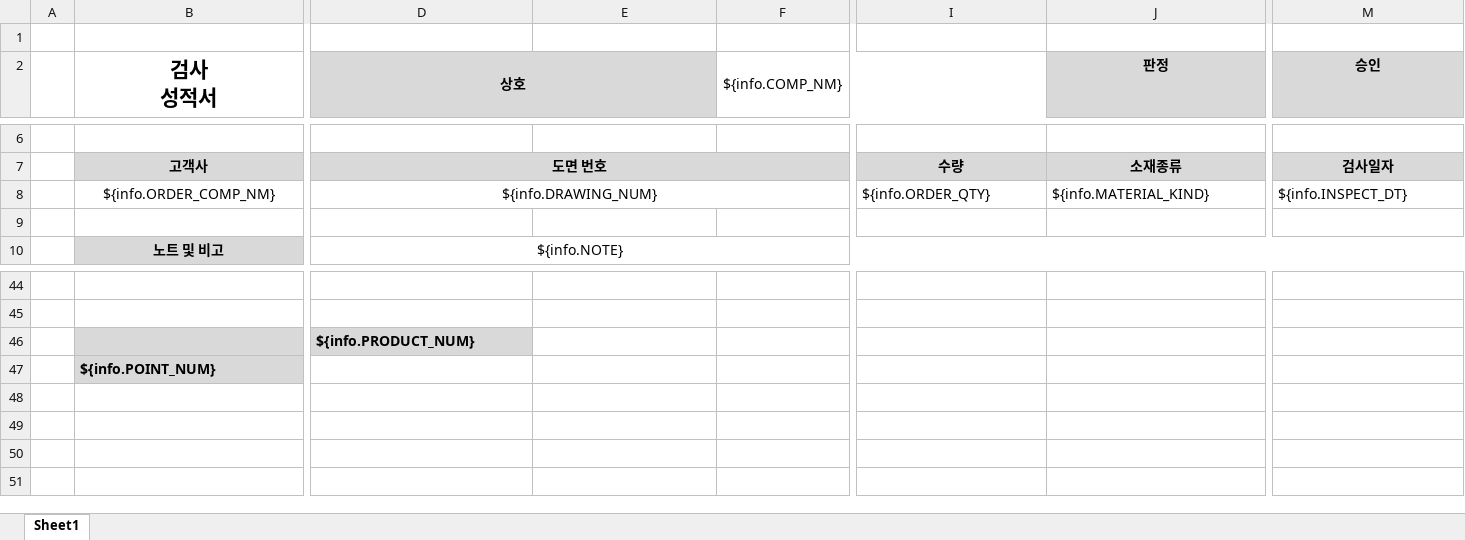
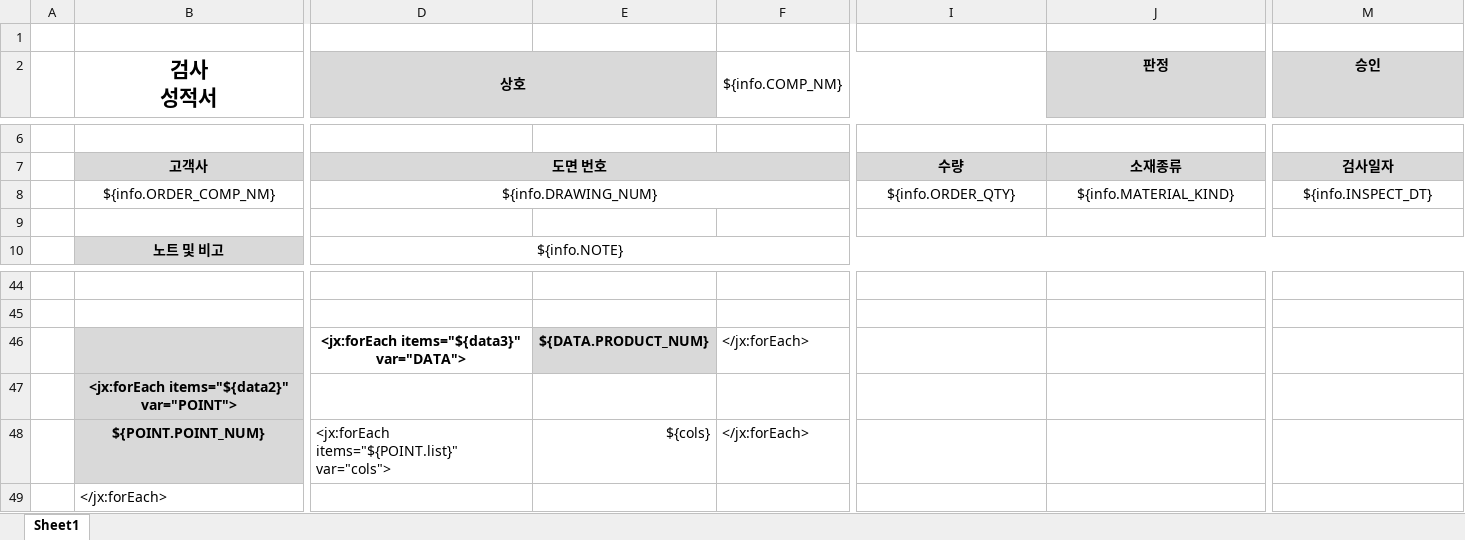
Before and after one commit to kjw46354649/sanner, an Excel workbook: src/main/resources/excelTemplate/inspection_result_template_01.xlsx, sheet Sheet1, drawn as a sheet; only a part is shown, gaps mark what is left out; values as stored, in another font and other column widths than the file's, no borders; charts and pictures not drawn; removed rows and columns are numbered as before the commit, all else as after; rows hold the shown columns only; the diff names each change by its address in the sheet, - before the commit and + after, or states it on an @@ line.

Commit message:
검사 성적서 value excel

```diff
--- a/src/main/resources/excelTemplate/inspection_result_template_01.xlsx (sheet Sheet1)
+++ b/src/main/resources/excelTemplate/inspection_result_template_01.xlsx (sheet Sheet1)
-I8:J8 alignment: left
+I8:J8 alignment: center
-M8 alignment: left
+M8 alignment: center
-row 46:  |  | ${info.PRODUCT_NUM}
-row 47:  | ${info.POINT_NUM}
+row 46:  |  | <jx:forEach items="${data3}" var="DATA"> | ${DATA.PRODUCT_NUM} | </jx:forEach>
+row 47:  | <jx:forEach items="${data2}" var="POINT">
+row 48:  | ${POINT.POINT_NUM} | <jx:forEach items="${POINT.list}" var="cols"> | ${cols} | </jx:forEach>
+row 49:  | </jx:forEach>
```
Also changed, not shown: charts or pictures, 7 other files.
